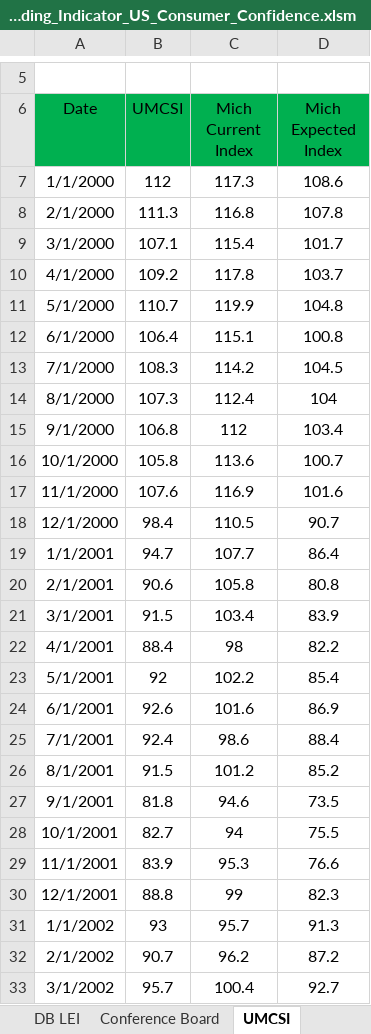
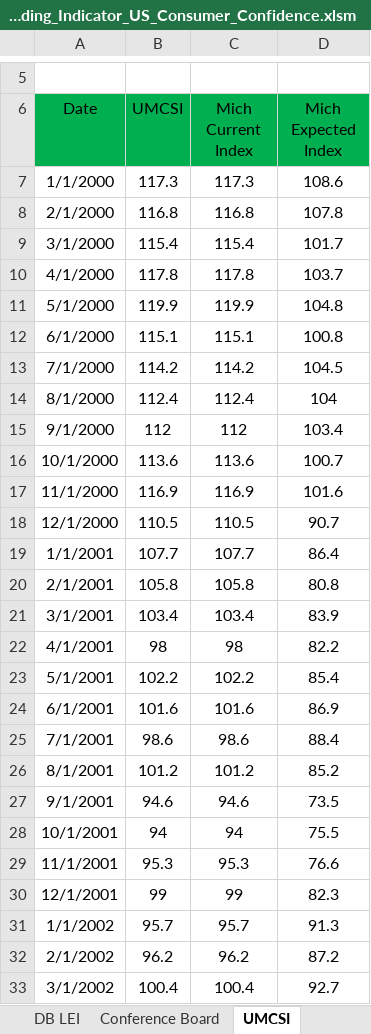
Before and after one commit to markjm5/portfoliomanagement, an Excel workbook: trading_excel_files/03_Leading_Indicators/015_Leading_Indicator_US_Consumer_Confidence.xlsm, sheet UMCSI, drawn as a sheet; only a part is shown, gaps mark what is left out; values as stored, in another font and other column widths than the file's, no borders; charts and pictures and conditional formats and table styles not drawn; the diff covers the shown part only; the diff names each change by its address in the sheet, - before the commit and + after, or states it on an @@ line.

```diff
--- a/trading_excel_files/03_Leading_Indicators/015_Leading_Indicator_US_Consumer_Confidence.xlsm (sheet UMCSI)
+++ b/trading_excel_files/03_Leading_Indicators/015_Leading_Indicator_US_Consumer_Confidence.xlsm (sheet UMCSI)
-B7 (UMCSI): 112
+B7 (UMCSI): 117.3
-B8 (UMCSI): 111.3
+B8 (UMCSI): 116.8
-B9 (UMCSI): 107.1
+B9 (UMCSI): 115.4
-B10 (UMCSI): 109.2
+B10 (UMCSI): 117.8
-B11 (UMCSI): 110.7
+B11 (UMCSI): 119.9
-B12 (UMCSI): 106.4
+B12 (UMCSI): 115.1
-B13 (UMCSI): 108.3
+B13 (UMCSI): 114.2
-B14 (UMCSI): 107.3
+B14 (UMCSI): 112.4
-B15 (UMCSI): 106.8
+B15 (UMCSI): 112
-B16 (UMCSI): 105.8
+B16 (UMCSI): 113.6
-B17 (UMCSI): 107.6
+B17 (UMCSI): 116.9
-B18 (UMCSI): 98.4
+B18 (UMCSI): 110.5
-B19 (UMCSI): 94.7
+B19 (UMCSI): 107.7
-B20 (UMCSI): 90.6
+B20 (UMCSI): 105.8
-B21 (UMCSI): 91.5
+B21 (UMCSI): 103.4
-B22 (UMCSI): 88.4
+B22 (UMCSI): 98
-B23 (UMCSI): 92
+B23 (UMCSI): 102.2
-B24 (UMCSI): 92.6
+B24 (UMCSI): 101.6
-B25 (UMCSI): 92.4
+B25 (UMCSI): 98.6
-B26 (UMCSI): 91.5
+B26 (UMCSI): 101.2
-B27 (UMCSI): 81.8
+B27 (UMCSI): 94.6
-B28 (UMCSI): 82.7
+B28 (UMCSI): 94
-B29 (UMCSI): 83.9
+B29 (UMCSI): 95.3
-B30 (UMCSI): 88.8
+B30 (UMCSI): 99
-B31 (UMCSI): 93
+B31 (UMCSI): 95.7
-B32 (UMCSI): 90.7
+B32 (UMCSI): 96.2
-B33 (UMCSI): 95.7
+B33 (UMCSI): 100.4
```
Also changed, not shown: 237 edited cells elsewhere in this sheet, sheet Conference Board, sheet UMCSI vs GDP, sheet DB LEI, sheet Note, formulas that keep their value, charts or pictures, 1 other file.
